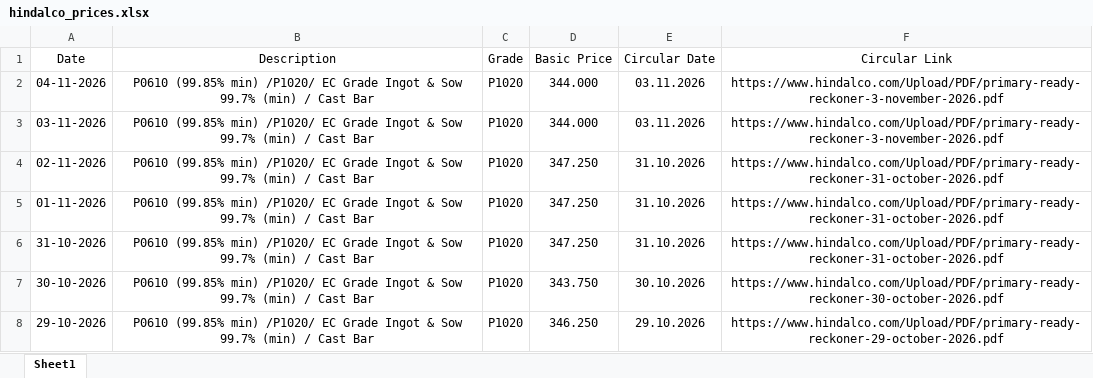
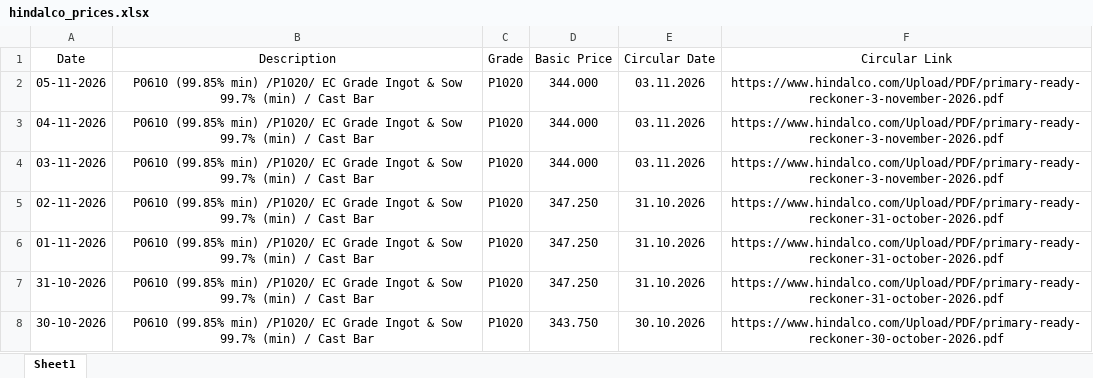
Before and after one commit to ajeeshaju1990/hindalco-pdf-downloader, an Excel workbook: data/hindalco_prices.xlsx, sheet Sheet1, drawn as a sheet; only a part is shown; the shorter side is filled out with more unchanged rows; values as stored, in another font and other column widths than the file's, no borders; the diff names each change by its address in the sheet, - before the commit and + after, or states it on an @@ line.

```diff
--- a/data/hindalco_prices.xlsx (sheet Sheet1)
+++ b/data/hindalco_prices.xlsx (sheet Sheet1)
+row 2: 05-11-2026 | P0610 (99.85% min) /P1020/ EC Grade Ingot & Sow 99.7% (min) / Cast Bar | P1020 | 344.000 | 03.11.2026 | https://www.hindalco.com/Upload/PDF/primary-ready-reckoner-3-november-2026.pdf
```
